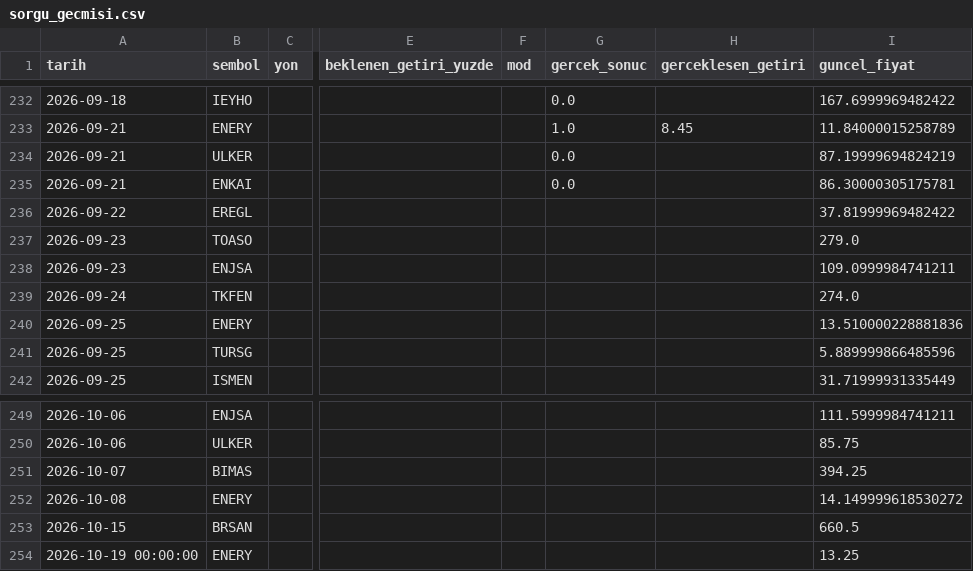
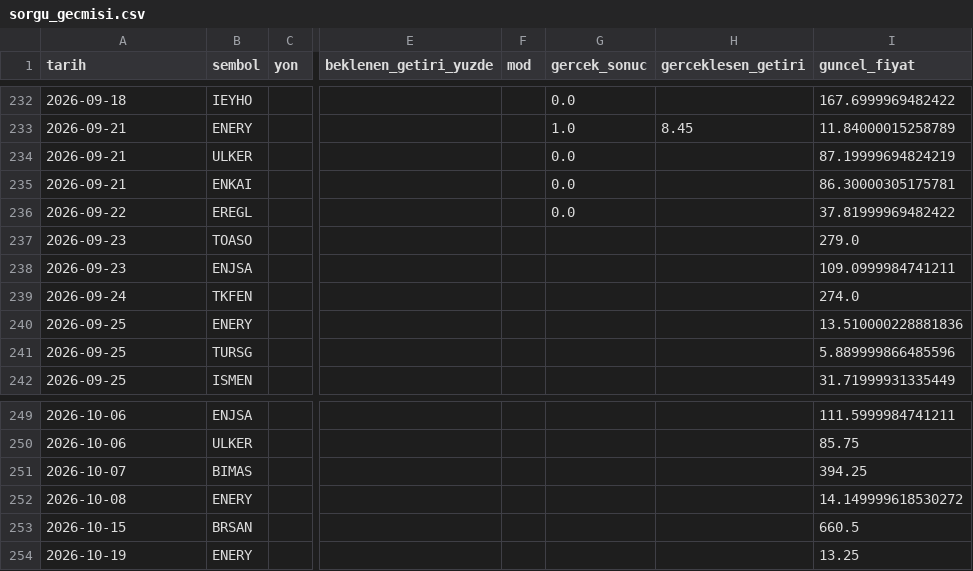
Before and after one commit to sifirdanbine01-commits/bist100-ai-tahmin, a CSV file: sorgu_gecmisi.csv, drawn as a sheet; only a part is shown, gaps mark what is left out; the diff names each change by its address in the sheet, - before the commit and + after, or states it on an @@ line.

```diff
--- a/sorgu_gecmisi.csv
+++ b/sorgu_gecmisi.csv
-G236 (gercek_sonuc): (empty)
+G236 (gercek_sonuc): 0.0
-A254 (tarih): 2026-10-19 00:00:00
+A254 (tarih): 2026-10-19
```
Also changed, not shown: 7 other files.
